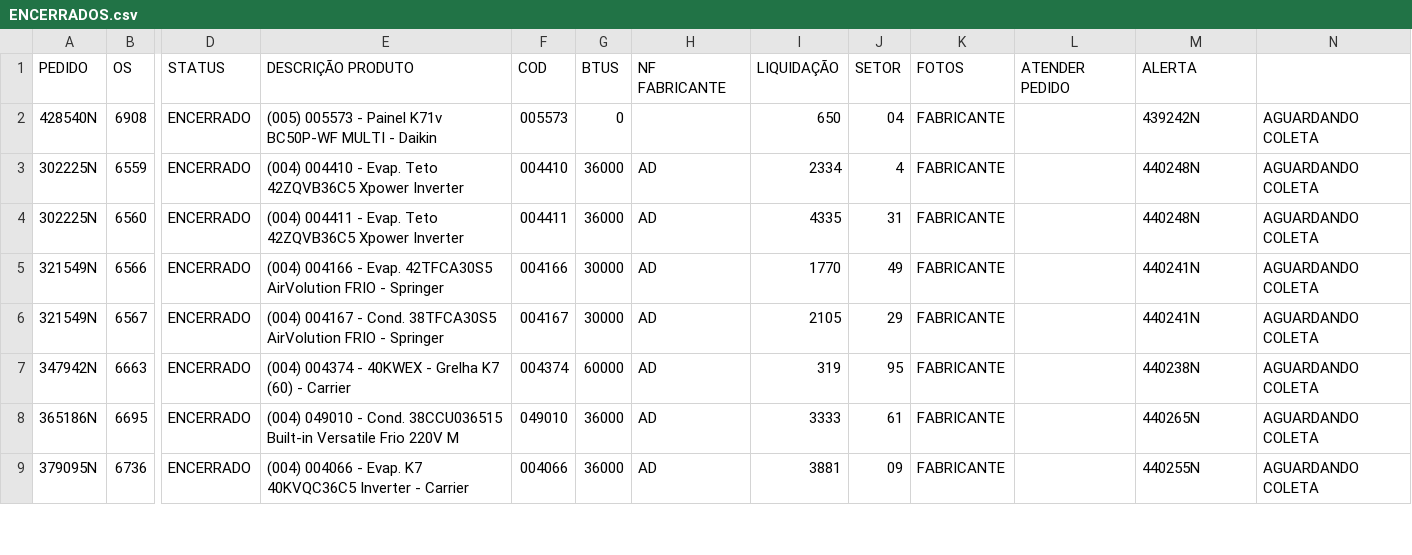
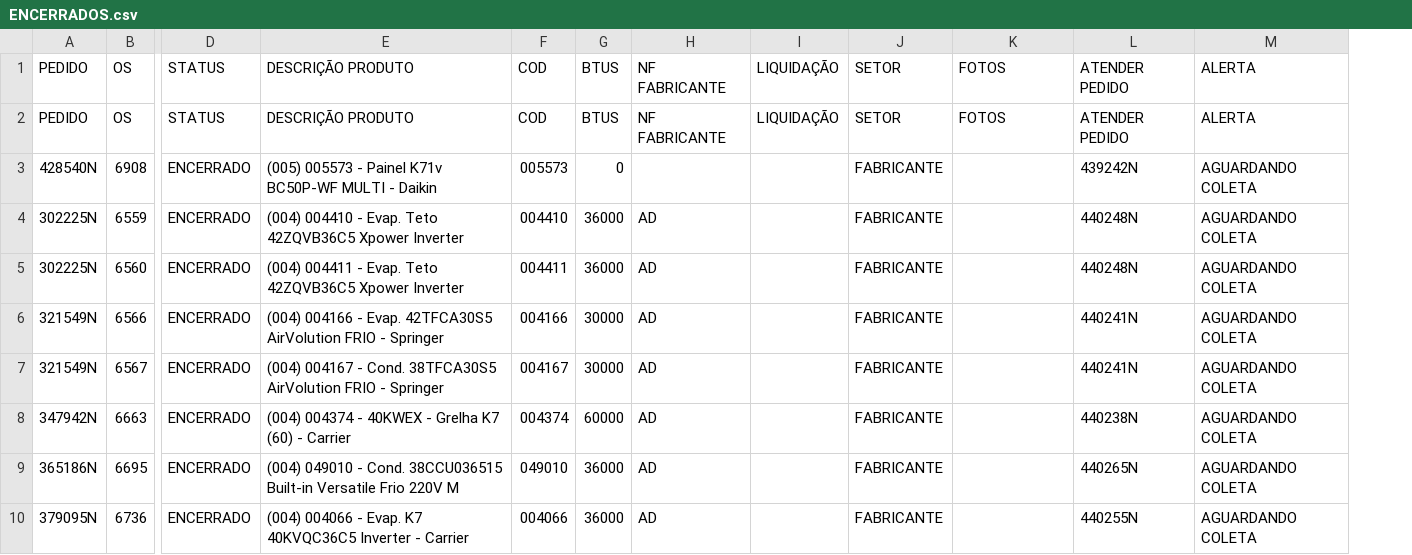
Before and after one commit to discomerciologistica/DANIFICADOS, a CSV file: ENCERRADOS.csv, drawn as a sheet; only a part is shown, gaps mark what is left out; removed rows and columns are numbered as before the commit, all else as after; rows hold the shown columns only; the diff names each change by its address in the sheet, - before the commit and + after, or states it on an @@ line.

Commit message:
Update ENCERRADOS.csv

```diff
--- a/ENCERRADOS.csv
+++ b/ENCERRADOS.csv
-column I, rows 1-9: LIQUIDAÇÃO | 650 | 2334 | 4335 | 1770 | 2105 | 319 | 3333 | 3881
-column J, rows 1-9: SETOR | 04 | 4 | 31 | 49 | 29 | 95 | 61 | 09
+column I, row 1: LIQUIDAÇÃO
-J1: FOTOS
+J1: SETOR
-K1: ATENDER PEDIDO
+K1: FOTOS
-L1: ALERTA
+L1: ATENDER PEDIDO
-M1: (empty)
+M1: ALERTA
+row 2: PEDIDO | OS | STATUS | DESCRIÇÃO PRODUTO | COD | BTUS | NF FABRICANTE | LIQUIDAÇÃO | SETOR | FOTOS | ATENDER PEDIDO | ALERTA
```
